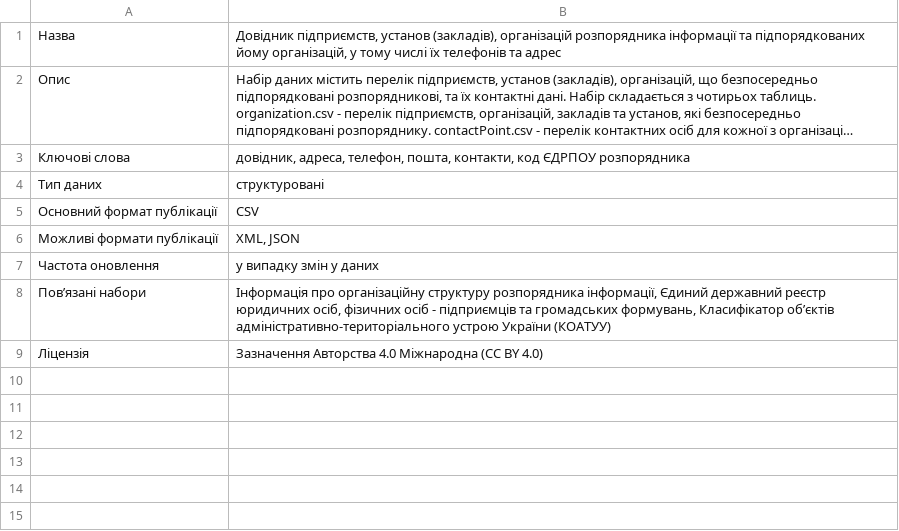
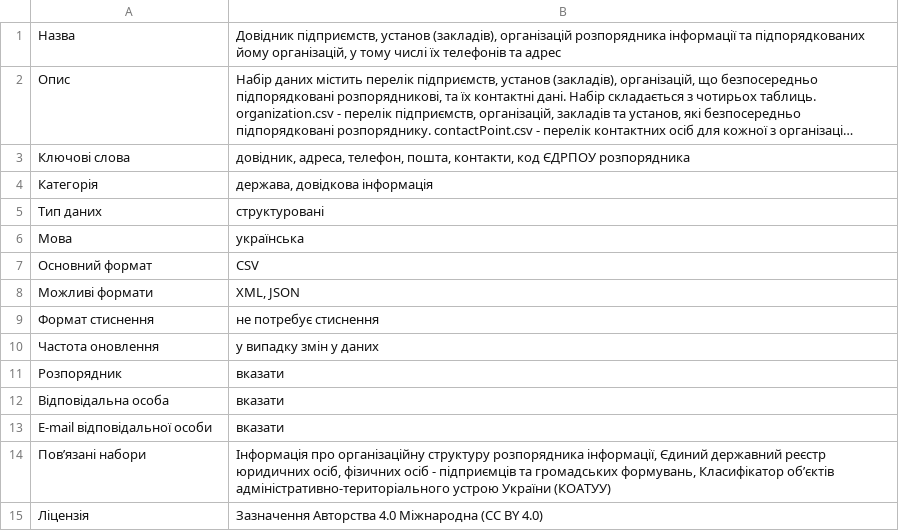
Before and after one commit to virnadiia/municipalOpenDataStandards, a CSV file: docs/source/standards/ReferenceBookOfOrganizations/v.1.0/Passport.csv, drawn as a sheet; long unchanged cells end in …; addresses are those after the commit; the diff names each change by its address in the sheet, - before the commit and + after, or states it on an @@ line.

Commit message:
complete passport, add cautions

```diff
--- a/docs/source/standards/ReferenceBookOfOrganizations/v.1.0/Passport.csv
+++ b/docs/source/standards/ReferenceBookOfOrganizations/v.1.0/Passport.csv
+row 4: Категорія | держава, довідкова інформація
+row 6: Мова | українська
-A7: Основний формат публікації
+A7: Основний формат
-A8: Можливі формати публікації
+A8: Можливі формати
+row 9: Формат стиснення | не потребує стиснення
+row 11: Розпорядник | вказати
+row 12: Відповідальна особа | вказати
+row 13: E-mail відповідальної особи | вказати
```
Also changed, not shown: 3 other files.
